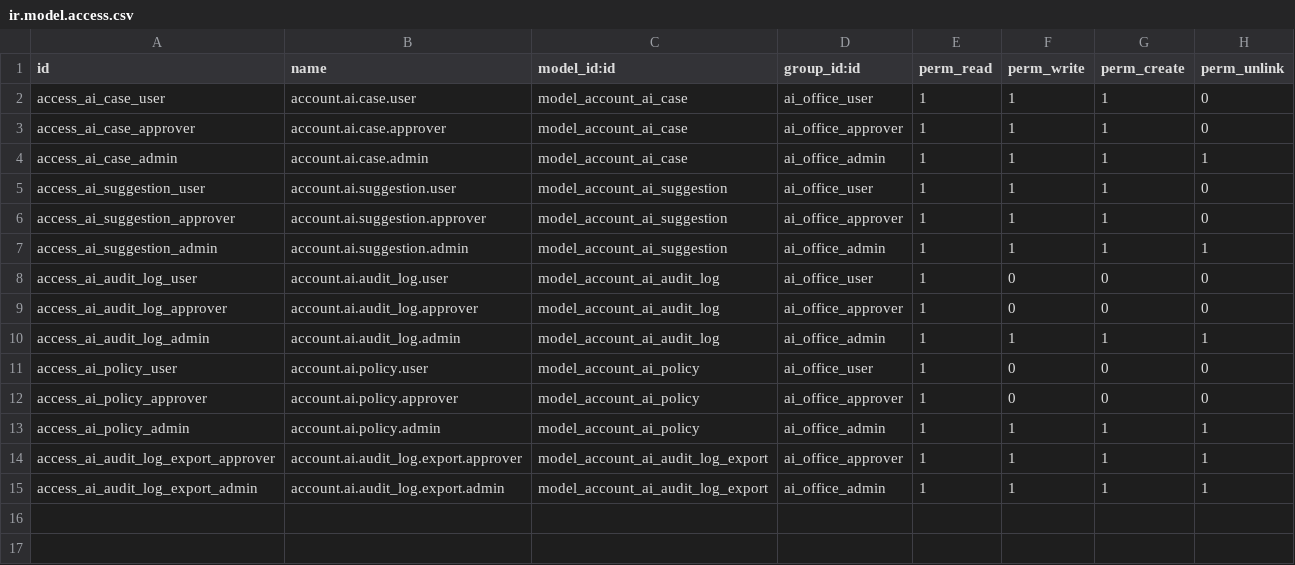
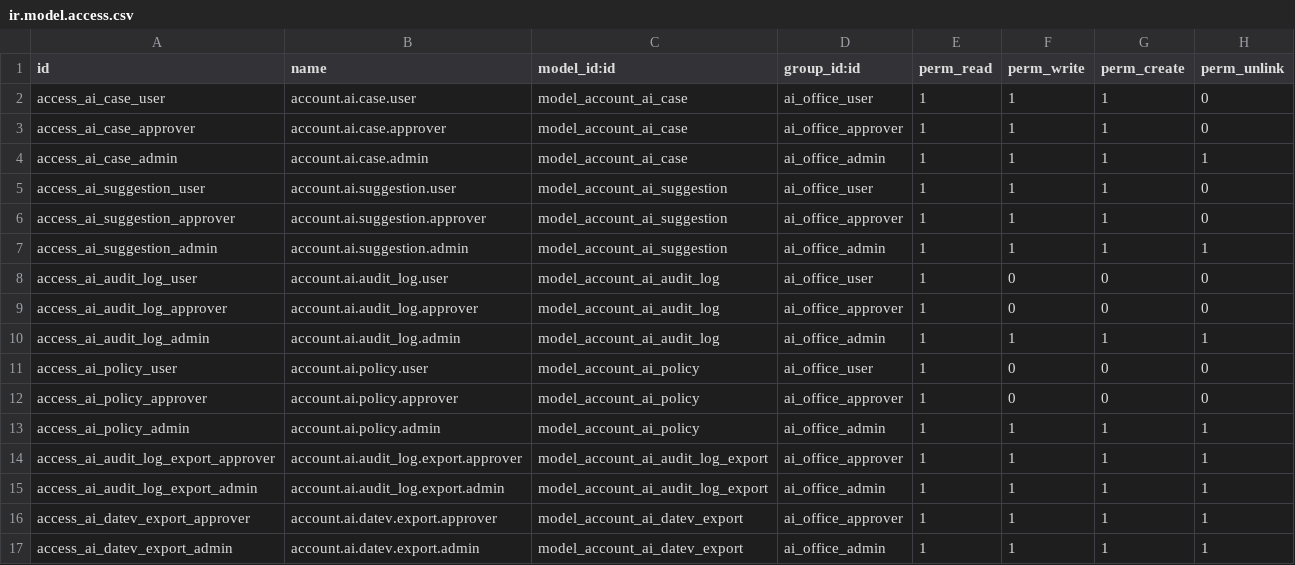
Before and after one commit to schurick1502/odoo-ai-office, a CSV file: odoo/addons/account_ai_office/security/ir.model.access.csv, drawn as a sheet; the diff names each change by its address in the sheet, - before the commit and + after, or states it on an @@ line.

```diff
--- a/odoo/addons/account_ai_office/security/ir.model.access.csv
+++ b/odoo/addons/account_ai_office/security/ir.model.access.csv
+row 16: access_ai_datev_export_approver | account.ai.datev.export.approver | model_account_ai_datev_export | ai_office_approver | 1 | 1 | 1 | 1
+row 17: access_ai_datev_export_admin | account.ai.datev.export.admin | model_account_ai_datev_export | ai_office_admin | 1 | 1 | 1 | 1
```
Also changed, not shown: 6 other files.
